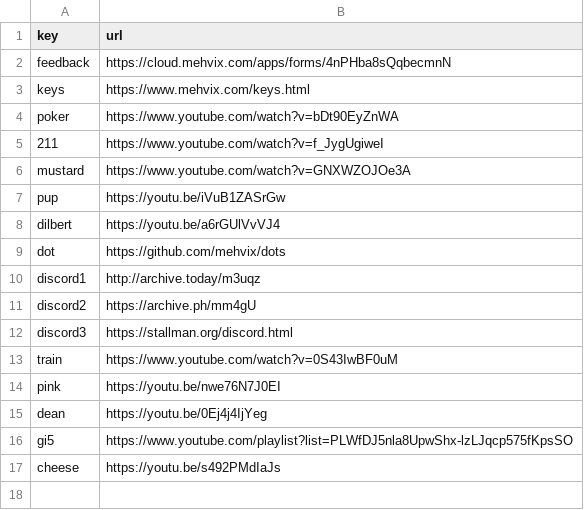
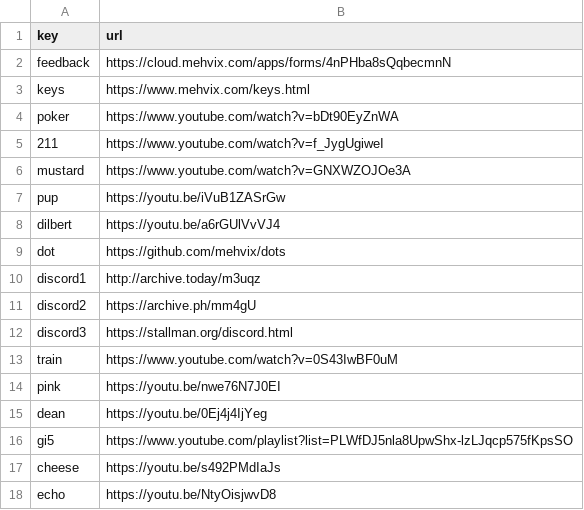
Before and after one commit to Mehvix/cc, a CSV file: index.csv, drawn as a sheet; the diff names each change by its address in the sheet, - before the commit and + after, or states it on an @@ line.

Commit message:
Set key "echo" → "https://youtu.be/NtyOisjwvD8"

```diff
--- a/index.csv
+++ b/index.csv
+row 18: echo | https://youtu.be/NtyOisjwvD8
```
Also changed, not shown: 2 other files.
